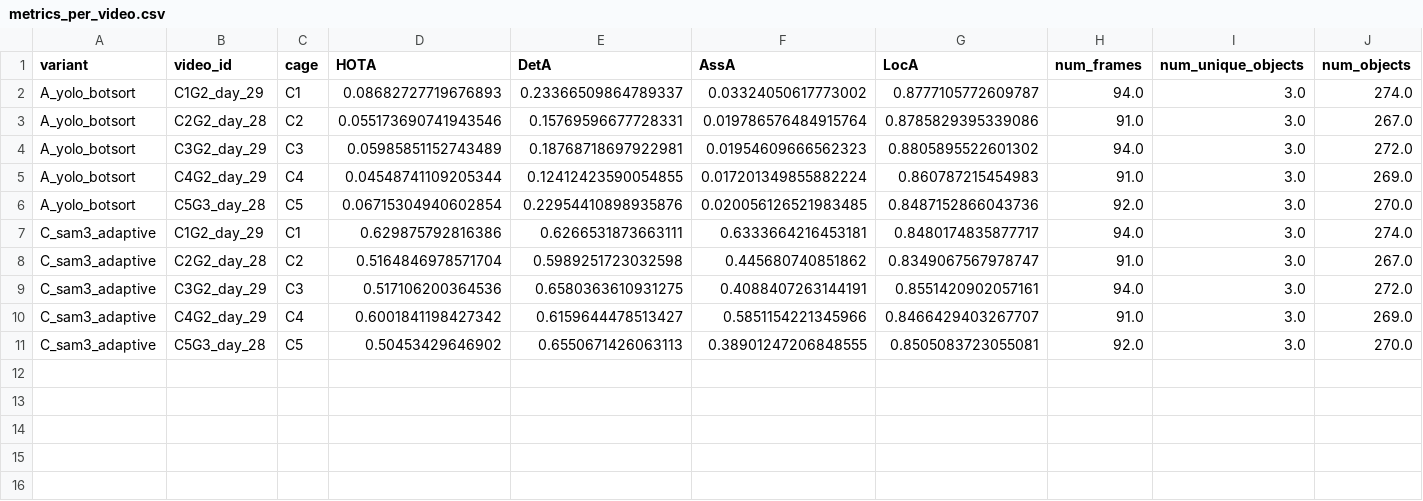
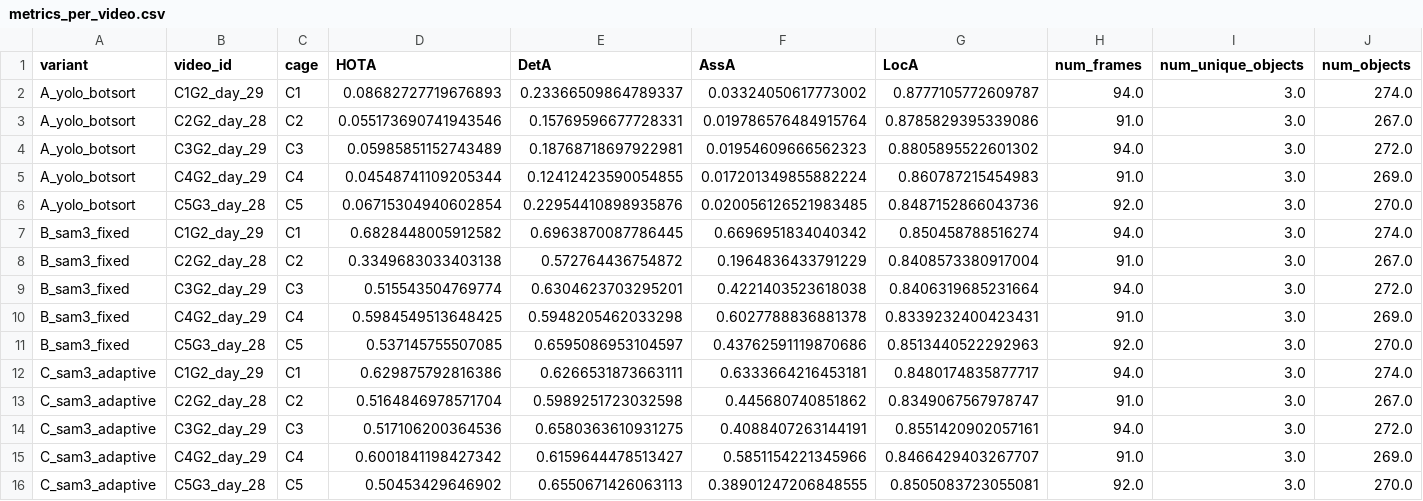
Before and after one commit to sbhattlab/PlayClassCV4Animals, a CSV file: data/tracker_eval/results/metrics_per_video.csv, drawn as a sheet; only a part is shown; rows hold the shown columns only; the diff names each change by its address in the sheet, - before the commit and + after, or states it on an @@ line.

```diff
--- a/data/tracker_eval/results/metrics_per_video.csv
+++ b/data/tracker_eval/results/metrics_per_video.csv
+row 7: B_sam3_fixed | C1G2_day_29 | C1 | 0.6828448005912582 | 0.6963870087786445 | 0.6696951834040342 | 0.850458788516274 | 94.0 | 3.0 | 274.0
+row 8: B_sam3_fixed | C2G2_day_28 | C2 | 0.3349683033403138 | 0.572764436754872 | 0.1964836433791229 | 0.8408573380917004 | 91.0 | 3.0 | 267.0
+row 9: B_sam3_fixed | C3G2_day_29 | C3 | 0.515543504769774 | 0.6304623703295201 | 0.4221403523618038 | 0.8406319685231664 | 94.0 | 3.0 | 272.0
+row 10: B_sam3_fixed | C4G2_day_29 | C4 | 0.5984549513648425 | 0.5948205462033298 | 0.6027788836881378 | 0.8339232400423431 | 91.0 | 3.0 | 269.0
+row 11: B_sam3_fixed | C5G3_day_28 | C5 | 0.537145755507085 | 0.6595086953104597 | 0.43762591119870686 | 0.8513440522292963 | 92.0 | 3.0 | 270.0
```
Also changed, not shown: data/tracker_eval/results/metrics_aggregate.csv, data/tracker_eval/results/metrics_per_cage.csv, 2 other files.
